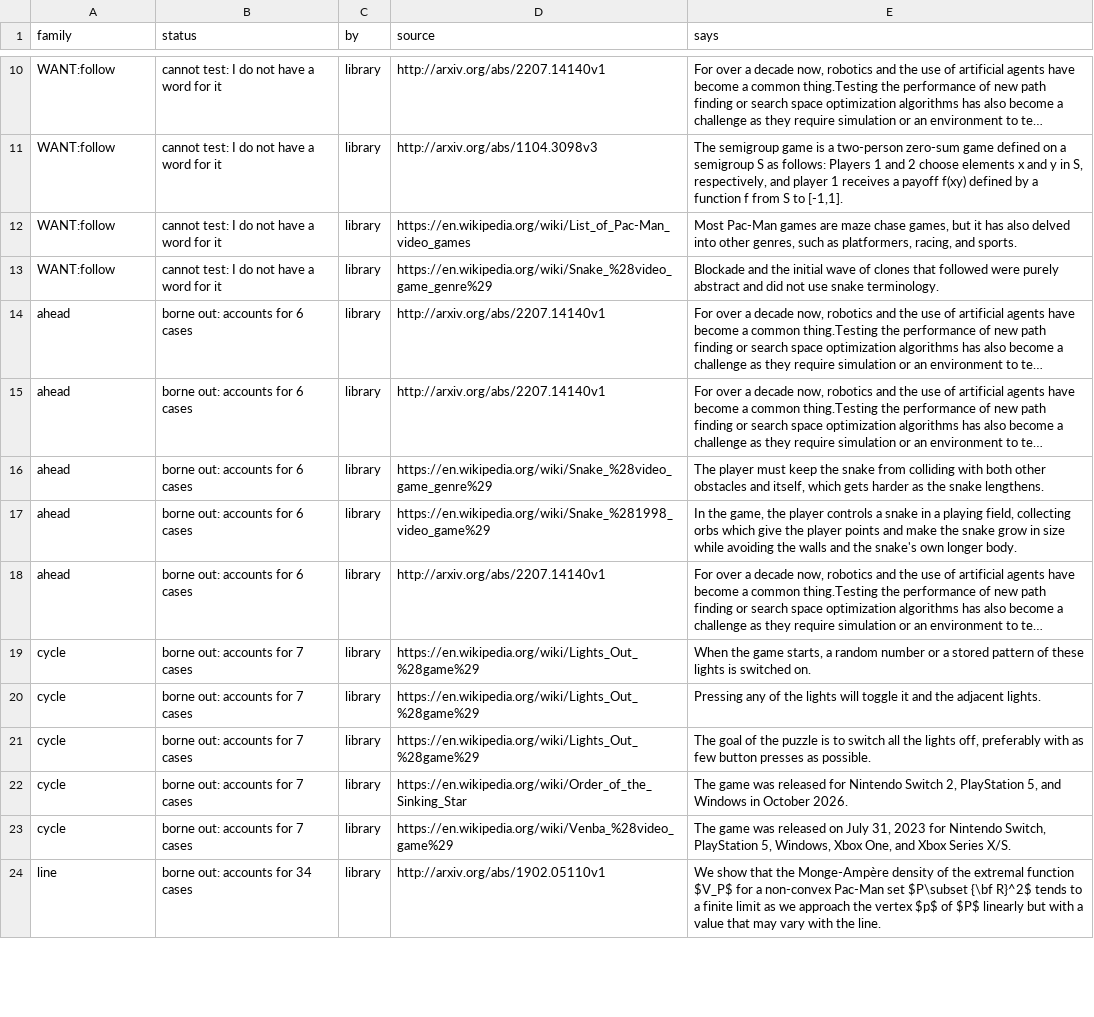
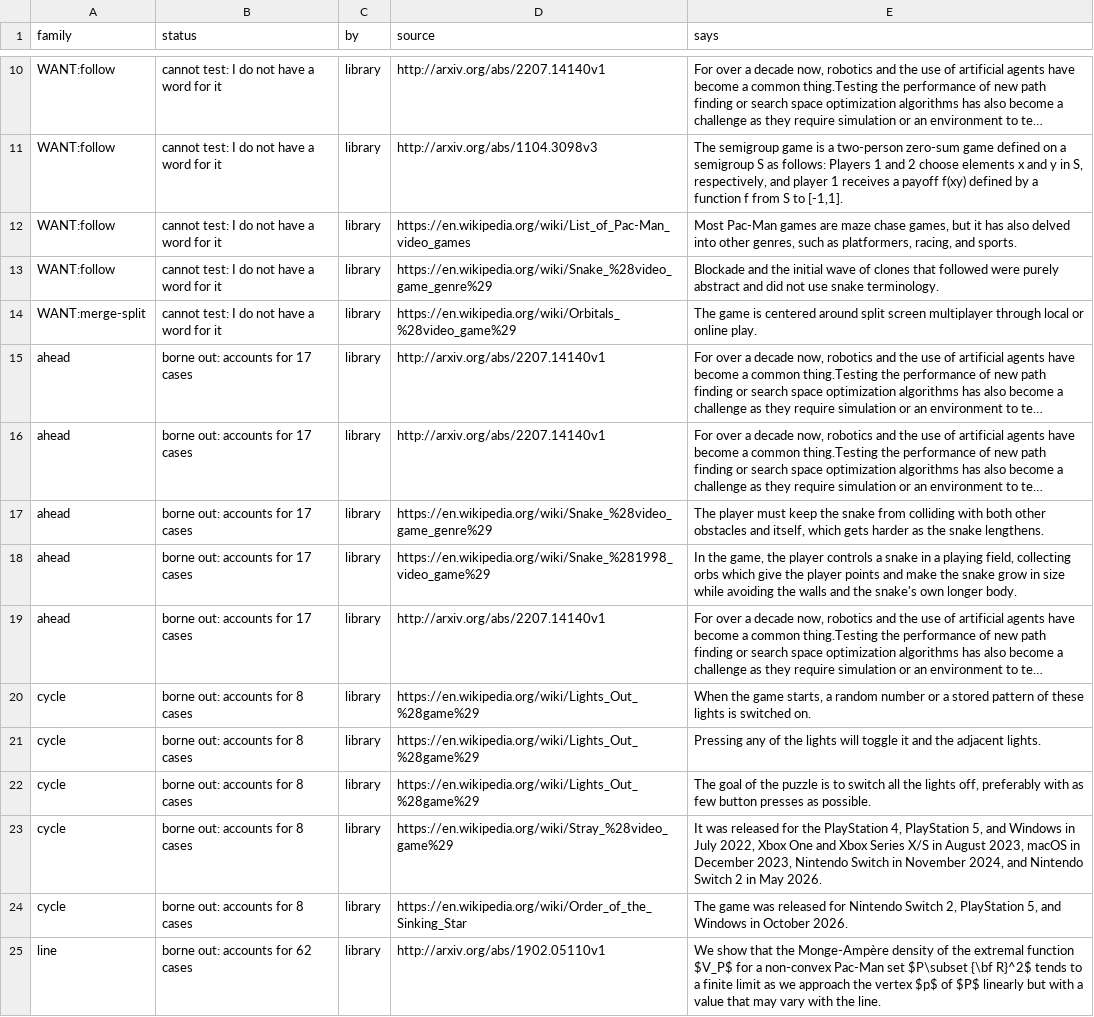
Before and after one commit to pra-ji-moh/ciall, a TSV file: child/library/claims.tsv, drawn as a sheet; only a part is shown, gaps mark what is left out; long unchanged cells end in …; addresses are those after the commit; the diff covers the shown part only; the diff names each change by its address in the sheet, - before the commit and + after, or states it on an @@ line.

```diff
--- a/child/library/claims.tsv
+++ b/child/library/claims.tsv
+row 14: WANT:merge-split | cannot test: I do not have a word for it | library | https://en.wikipedia.org/wiki/Orbitals_%28video_game%29 | The game is centered around split screen multiplayer through local or online play.
-B15:B19 (status): borne out: accounts for 6 cases
+B15:B19 (status): borne out: accounts for 17 cases
-B20:B24 (status): borne out: accounts for 7 cases
+B20:B24 (status): borne out: accounts for 8 cases
-D23 (source): https://en.wikipedia.org/wiki/Order_of_the_Sinking_Star
+D23 (source): https://en.wikipedia.org/wiki/Stray_%28video_game%29
-E23 (says): The game was released for Nintendo Switch 2, PlayStation 5, and Windows in October 2026.
+E23 (says): It was released for the PlayStation 4, PlayStation 5, and Windows in July 2022, Xbox One and Xbox Series X/S in August 2023, macOS in December 2023, Nintendo Switch in November 2024, and Nintendo Switch 2 in May 2026.
-D24 (source): https://en.wikipedia.org/wiki/Venba_%28video_game%29
+D24 (source): https://en.wikipedia.org/wiki/Order_of_the_Sinking_Star
-E24 (says): …was released on July 31, 2023 for Nintendo Switch, PlayStation 5, Windows, Xbox One, and Xbox Series X/S.
+E24 (says): …was released for Nintendo Switch 2, PlayStation 5, and Windows in October 2026.
-B25 (status): borne out: accounts for 34 cases
+B25 (status): borne out: accounts for 62 cases
```
Also changed, not shown: 1 added row and 16 edited cells elsewhere in this file, child/goal_kinds.tsv, child/practice.tsv, 19 other files.
